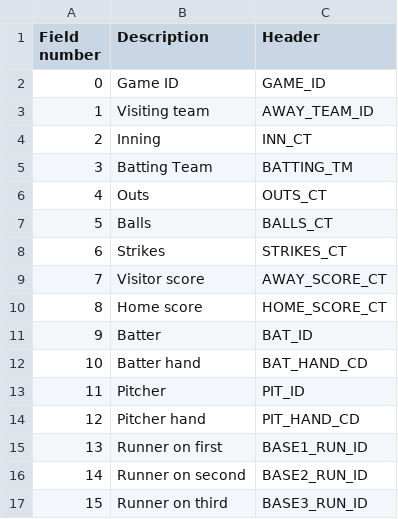
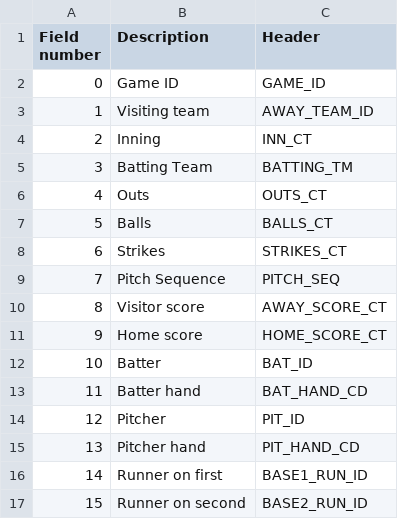
Before and after one commit to miken22/BaseballWithR, a CSV file: data/fields.csv, drawn as a sheet; only a part is shown; the shorter side is filled out with more unchanged rows; addresses are those after the commit; the diff names each change by its address in the sheet, - before the commit and + after, or states it on an @@ line.

Commit message:
Pulled more data, working on chapter 7

```diff
--- a/data/fields.csv
+++ b/data/fields.csv
+row 9: 7 | Pitch Sequence | PITCH_SEQ
@@ column A (Field number) renumbered between rows 10 and 19 @@
```
Also changed, not shown: 9 other files.
